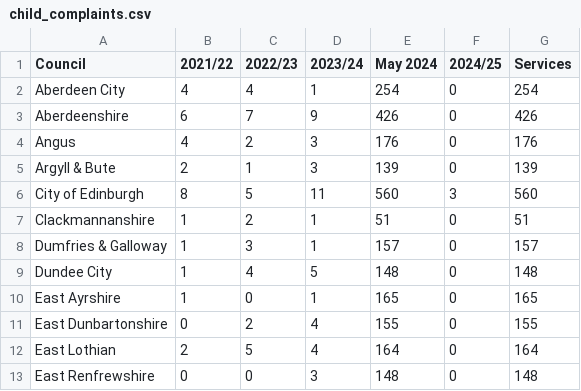
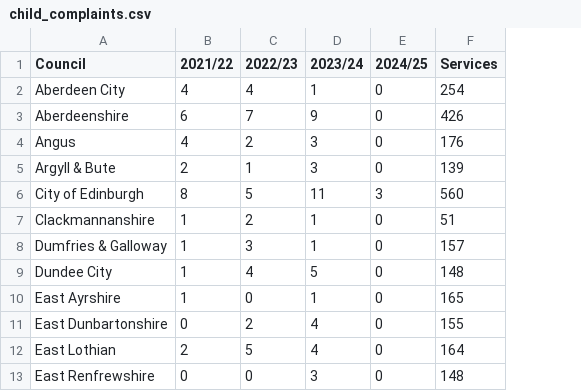
Before and after one commit to EmaSabl/CI, a CSV file: data/child_complaints.csv, drawn as a sheet; only a part is shown; the diff names each change by its address in the sheet, - before the commit and + after, or states it on an @@ line.

```diff
--- a/data/child_complaints.csv
+++ b/data/child_complaints.csv
-column E (May 2024), rows 2-13: 254 | 426 | 176 | 139 | 560 | 51 | 157 | 148 | 165 | 155 | 164 | 148
```
Also changed, not shown: data/adult_complaints.csv.
